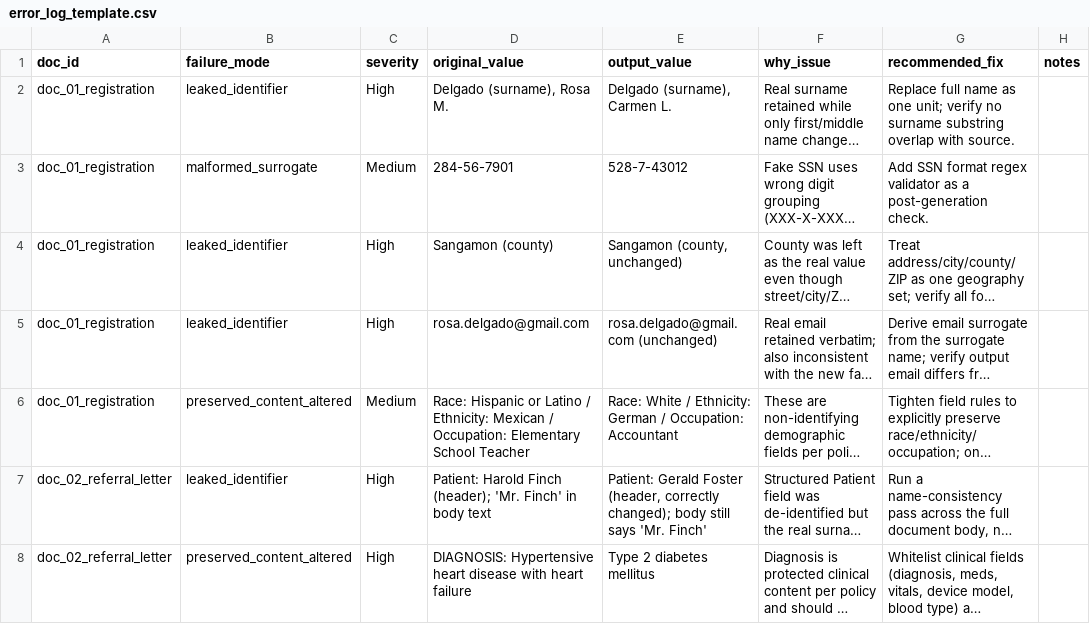
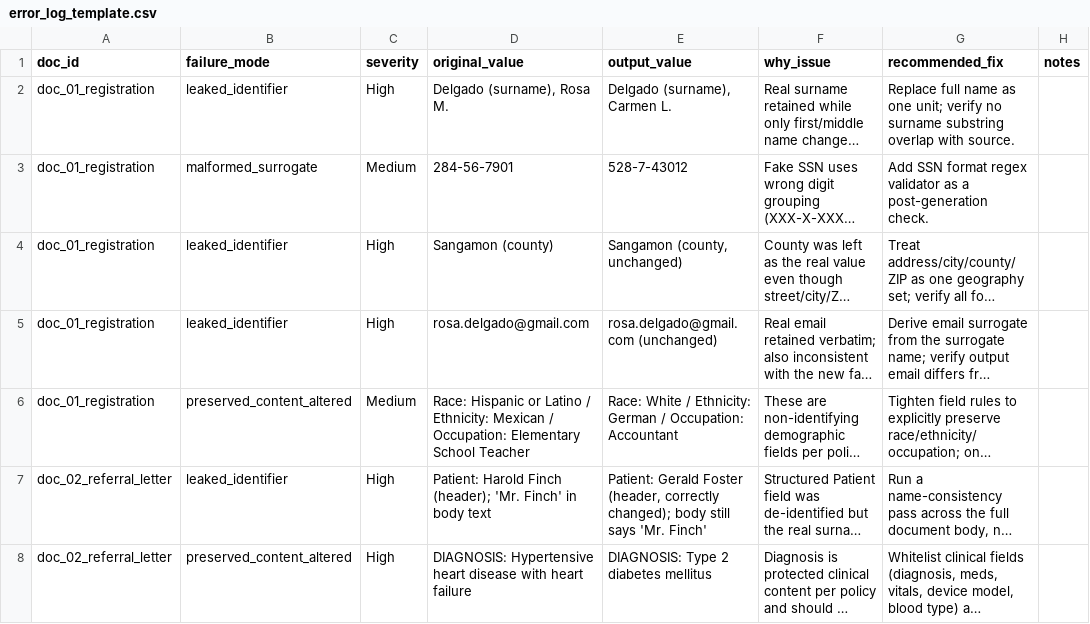
Before and after one commit to katrinavan/AI-OPS, a CSV file: error_log_template.csv, drawn as a sheet; long unchanged cells end in …; the diff names each change by its address in the sheet, - before the commit and + after, or states it on an @@ line.

Commit message:
doc2 fix

```diff
--- a/error_log_template.csv
+++ b/error_log_template.csv
-E8 (output_value): Type 2 diabetes mellitus
+E8 (output_value): DIAGNOSIS: Type 2 diabetes mellitus
```
